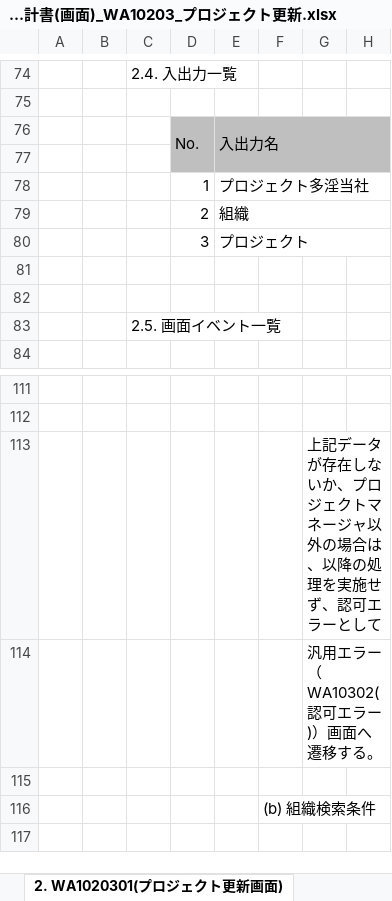
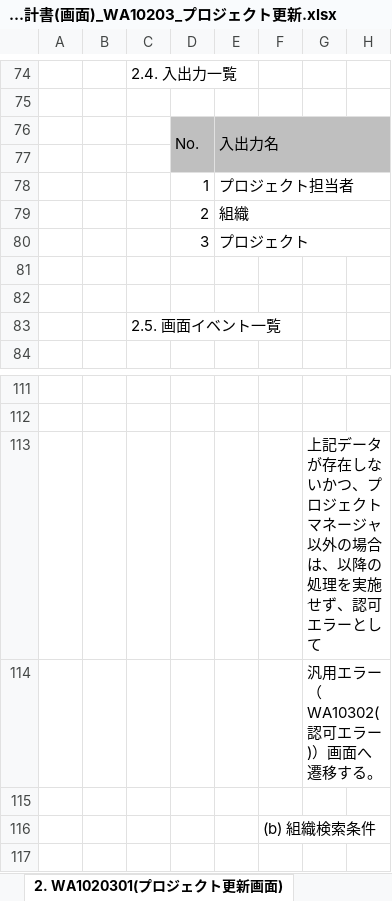
Before and after one commit to Fintan-contents/nablarch-system-development-guide, an Excel workbook: サンプルプロジェクト/設計書/A1_プロジェクト管理システム/030_アプリ設計/010_システム機能設計/システム機能設計書(画面)_WA10203_プロジェクト更新.xlsx, sheet 2. WA1020301(プロジェクト更新画面), drawn as a sheet; only a part is shown, gaps mark what is left out; values as stored, in another font and other column widths than the file's, no borders; charts and pictures not drawn; the diff names each change by its address in the sheet, - before the commit and + after, or states it on an @@ line.

Commit message:
誤字修正

```diff
--- a/サンプルプロジェクト/設計書/A1_プロジェクト管理システム/030_アプリ設計/010_システム機能設計/システム機能設計書(画面)_WA10203_プロジェクト更新.xlsx (sheet 2. WA1020301(プロジェクト更新画面))
+++ b/サンプルプロジェクト/設計書/A1_プロジェクト管理システム/030_アプリ設計/010_システム機能設計/システム機能設計書(画面)_WA10203_プロジェクト更新.xlsx (sheet 2. WA1020301(プロジェクト更新画面))
-E78: プロジェクト多淫当社
+E78: プロジェクト担当者
-G113: …しないか、プロジ…
+G113: …しないかつ、プロジ…
```
